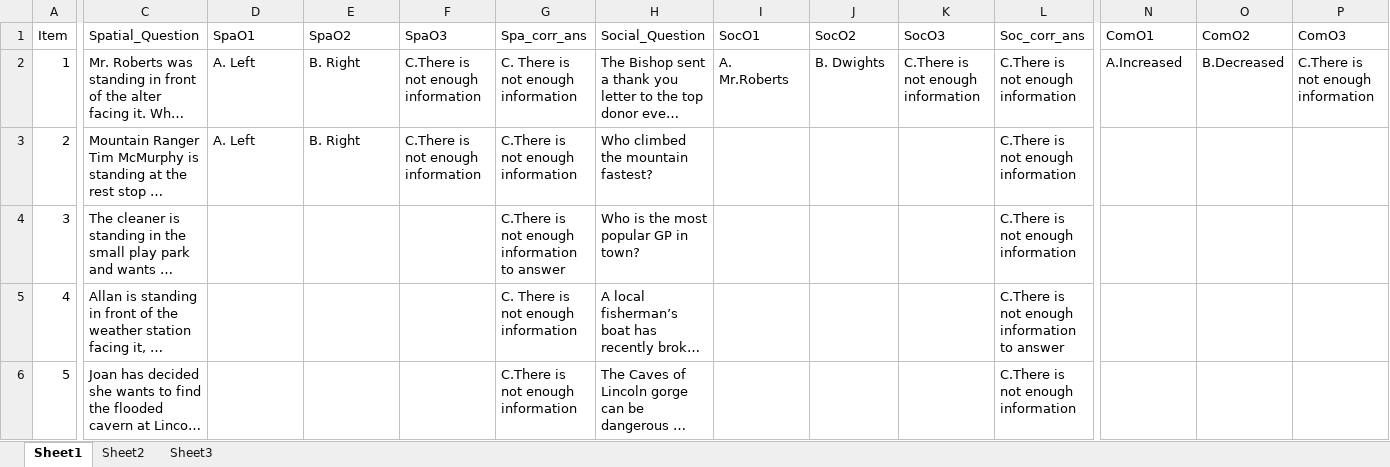
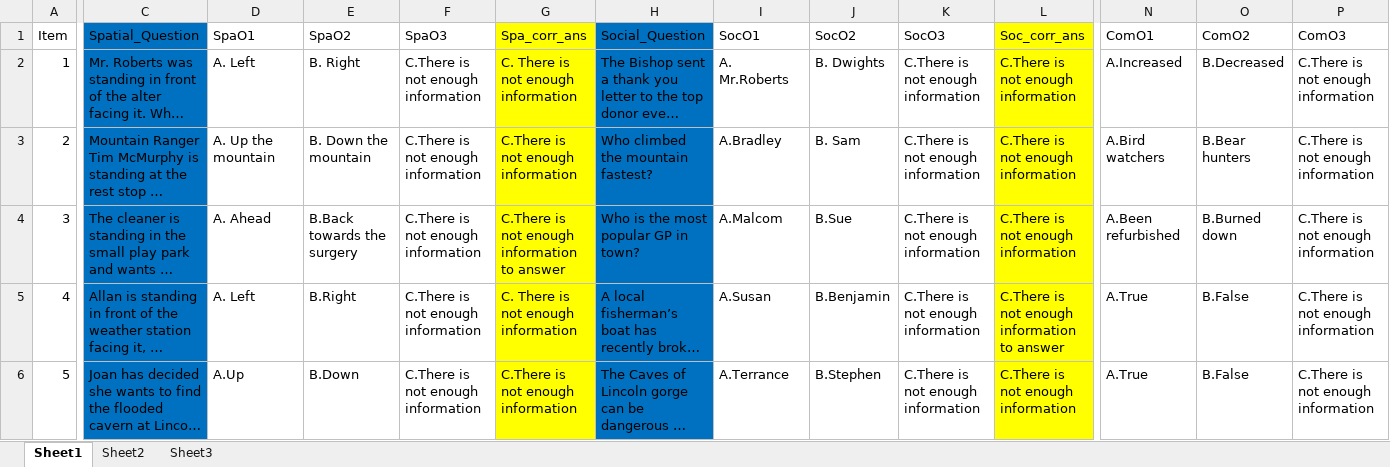
Before and after one commit to claursen1994/SocioSpacial, an Excel workbook: Stimuli/QuestMaster.xlsx, sheet Sheet1, drawn as a sheet; only a part is shown, gaps mark what is left out; long unchanged cells end in …; values as stored, in another font and other column widths than the file's, no borders; the diff covers the shown part only; the diff names each change by its address in the sheet, - before the commit and + after, or states it on an @@ line.

Commit message:
MasterQuestions&Minor Grammar Changes

```diff
--- a/Stimuli/QuestMaster.xlsx (sheet Sheet1)
+++ b/Stimuli/QuestMaster.xlsx (sheet Sheet1)
-C1:C6 fill: none
+C1:C6 fill: #0070C0
-G1:G6 fill: none
+G1:G6 fill: #FFFF00
-H1:H6 fill: none
+H1:H6 fill: #0070C0
-L1:L6 fill: none
+L1:L6 fill: #FFFF00
-D3 (SpaO1): A. Left
+D3 (SpaO1): A. Up the mountain
-E3 (SpaO2): B. Right
+E3 (SpaO2): B. Down the mountain
-I3 (SocO1): (empty)
+I3 (SocO1): A.Bradley
-J3 (SocO2): (empty)
+J3 (SocO2): B. Sam
-K3:K6 (SocO3): (empty)
+K3:K6 (SocO3): C.There is not enough information
-N3 (ComO1): (empty)
+N3 (ComO1): A.Bird watchers
-O3 (ComO2): (empty)
+O3 (ComO2): B.Bear hunters
-P3:P6 (ComO3): (empty)
+P3:P6 (ComO3): C.There is not enough information
-D4 (SpaO1): (empty)
+D4 (SpaO1): A. Ahead
-E4 (SpaO2): (empty)
+E4 (SpaO2): B.Back towards the surgery
-F4:F6 (SpaO3): (empty)
+F4:F6 (SpaO3): C.There is not enough information
-I4 (SocO1): (empty)
+I4 (SocO1): A.Malcom
-J4 (SocO2): (empty)
+J4 (SocO2): B.Sue
-N4 (ComO1): (empty)
+N4 (ComO1): A.Been refurbished
-O4 (ComO2): (empty)
+O4 (ComO2): B.Burned down
-D5 (SpaO1): (empty)
+D5 (SpaO1): A. Left
-E5 (SpaO2): (empty)
+E5 (SpaO2): B.Right
-I5 (SocO1): (empty)
+I5 (SocO1): A.Susan
-J5 (SocO2): (empty)
+J5 (SocO2): B.Benjamin
-N5:N6 (ComO1): (empty)
+N5:N6 (ComO1): A.True
-O5:O6 (ComO2): (empty)
+O5:O6 (ComO2): B.False
-D6 (SpaO1): (empty)
+D6 (SpaO1): A.Up
-E6 (SpaO2): (empty)
+E6 (SpaO2): B.Down
-I6 (SocO1): (empty)
+I6 (SocO1): A.Terrance
-J6 (SocO2): (empty)
+J6 (SocO2): B.Stephen
```
Also changed, not shown: 1 removed row, 484 edited cells and cell formats elsewhere in this sheet, 1 other file.
